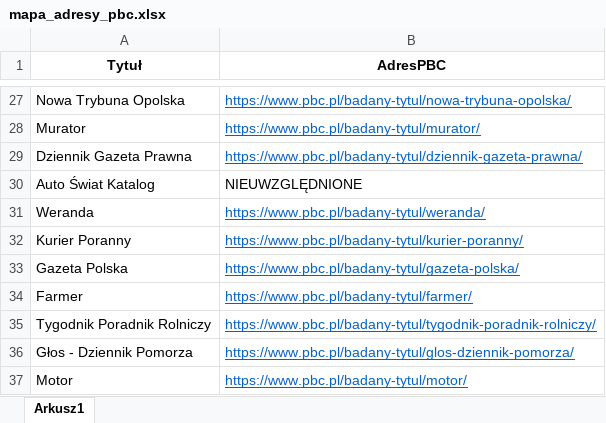
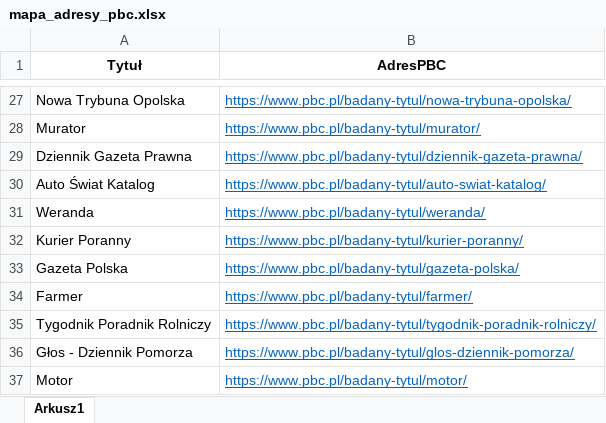
Before and after one commit to PolskieBadaniaCzytelnictwa/Social-Media, an Excel workbook: mapa_adresy_pbc.xlsx, sheet Arkusz1, drawn as a sheet; only a part is shown, gaps mark what is left out; values as stored, in another font and other column widths than the file's, no borders; the diff names each change by its address in the sheet, - before the commit and + after, or states it on an @@ line.

```diff
--- a/mapa_adresy_pbc.xlsx (sheet Arkusz1)
+++ b/mapa_adresy_pbc.xlsx (sheet Arkusz1)
-B30 (AdresPBC): NIEUWZGLĘDNIONE
+B30 (AdresPBC): https://www.pbc.pl/badany-tytul/auto-swiat-katalog/
@@ B30 underline: off → on, text colour: black → #0563C1 @@
```
Also changed, not shown: mapa_typy_pism.xlsx.
